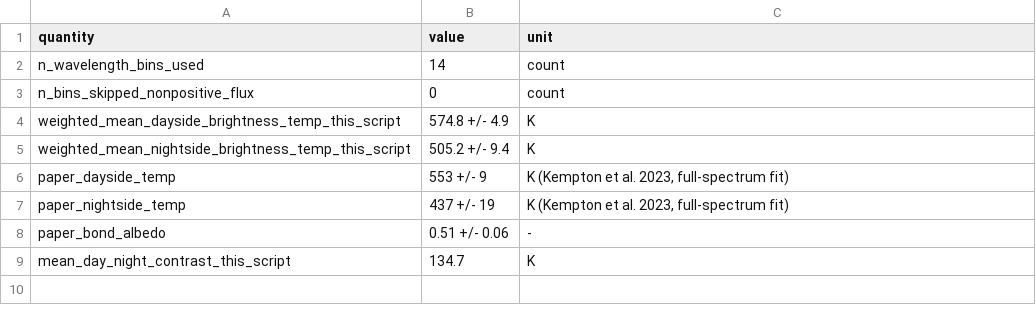
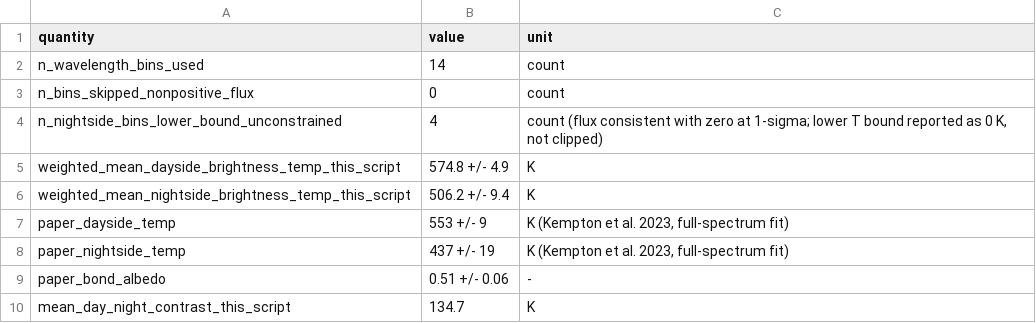
Before and after one commit to Biswajit1999/gj1214b-exoplanet-report, a CSV file: figures/summary_statistics.csv, drawn as a sheet.

Commit message:
fix: stop clipping non-positive lower-bound flux before Planck inversion; report unconstrained bins explicitly

```diff
--- a/figures/summary_statistics.csv
+++ b/figures/summary_statistics.csv
@@ -3,4 +3,5 @@ n_wavelength_bins_used,14,count
 n_bins_skipped_nonpositive_flux,0,count
+n_nightside_bins_lower_bound_unconstrained,4,"count (flux consistent with zero at 1-sigma; lower T bound reported as 0 K, not clipped)"
 weighted_mean_dayside_brightness_temp_this_script,574.8 +/- 4.9,K
-weighted_mean_nightside_brightness_temp_this_script,505.2 +/- 9.4,K
+weighted_mean_nightside_brightness_temp_this_script,506.2 +/- 9.4,K
 paper_dayside_temp,553 +/- 9,"K (Kempton et al. 2023, full-spectrum fit)"
```
Also changed, not shown: 4 other files.
